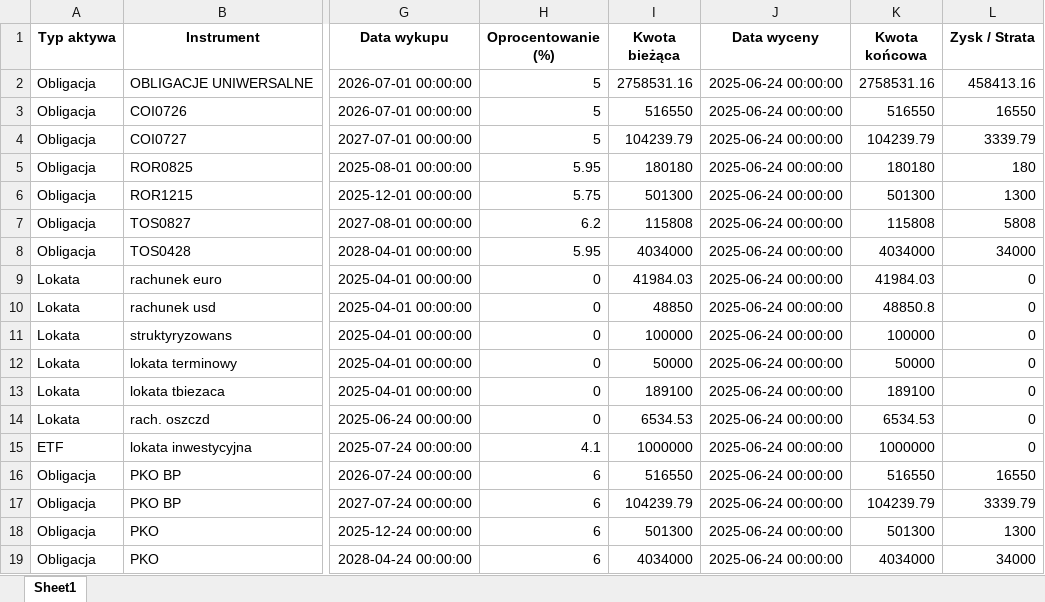
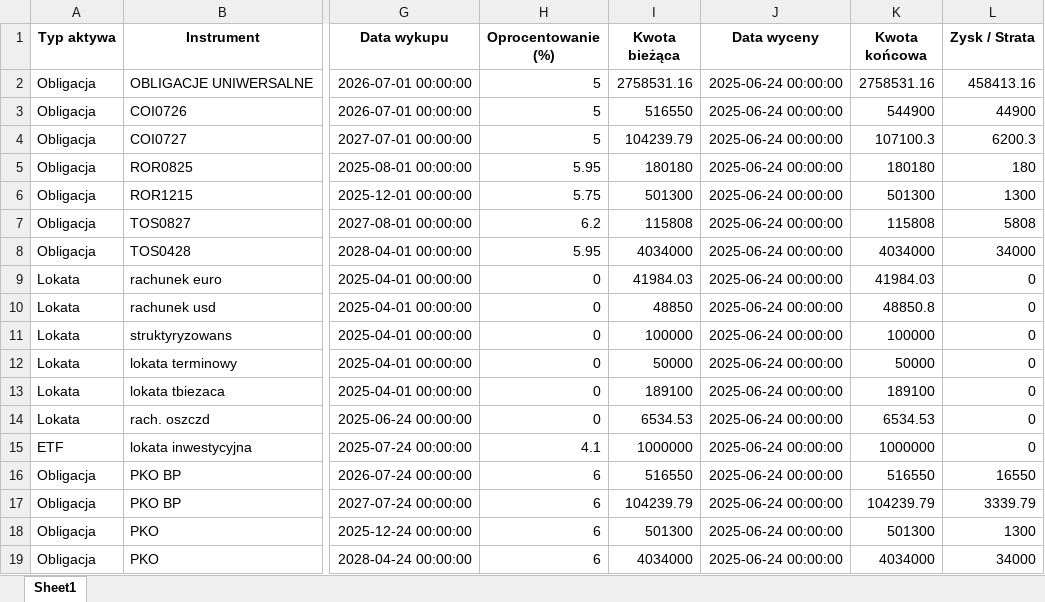
Before and after one commit to marflasinew/portfolionew, an Excel workbook: portfel_inwestycje.xlsx, sheet Sheet1, drawn as a sheet; only a part is shown, gaps mark what is left out; values as stored, in another font and other column widths than the file's, no borders; the diff names each change by its address in the sheet, - before the commit and + after, or states it on an @@ line.

Commit message:
Add files via upload

```diff
--- a/portfel_inwestycje.xlsx (sheet Sheet1)
+++ b/portfel_inwestycje.xlsx (sheet Sheet1)
-K3 (Kwota końcowa): 516550
+K3 (Kwota końcowa): 544900
-L3 (Zysk / Strata): 16550
+L3 (Zysk / Strata): 44900
-K4 (Kwota końcowa): 104239.79
+K4 (Kwota końcowa): 107100.3
-L4 (Zysk / Strata): 3339.79
+L4 (Zysk / Strata): 6200.3
```
